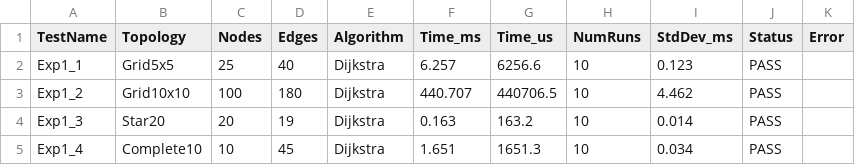
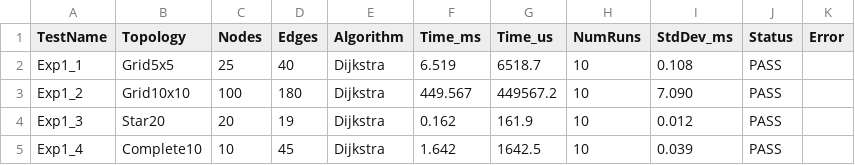
Before and after one commit to EmergentTwilight/CN-Project, a CSV file: docs/benchmark/v2/results/dijkstra/test-correctness-results.csv, drawn as a sheet.

```diff
--- a/docs/benchmark/v2/results/dijkstra/test-correctness-results.csv
+++ b/docs/benchmark/v2/results/dijkstra/test-correctness-results.csv
@@ -1,5 +1,5 @@
 TestName,Topology,Nodes,Edges,Algorithm,Time_ms,Time_us,NumRuns,StdDev_ms,Status,Error
-Exp1_1,Grid5x5,25,40,Dijkstra,6.257,6256.6,10,0.123,PASS,
-Exp1_2,Grid10x10,100,180,Dijkstra,440.707,440706.5,10,4.462,PASS,
-Exp1_3,Star20,20,19,Dijkstra,0.163,163.2,10,0.014,PASS,
-Exp1_4,Complete10,10,45,Dijkstra,1.651,1651.3,10,0.034,PASS,
+Exp1_1,Grid5x5,25,40,Dijkstra,6.519,6518.7,10,0.108,PASS,
+Exp1_2,Grid10x10,100,180,Dijkstra,449.567,449567.2,10,7.090,PASS,
+Exp1_3,Star20,20,19,Dijkstra,0.162,161.9,10,0.012,PASS,
+Exp1_4,Complete10,10,45,Dijkstra,1.642,1642.5,10,0.039,PASS,
```
Also changed, not shown: docs/benchmark/v2/results/breaking/test-correctness-results.csv, docs/benchmark/v2/results/breaking/test-density-results.csv, 12 other files.
